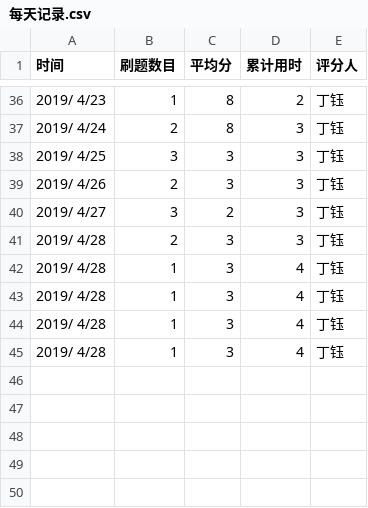
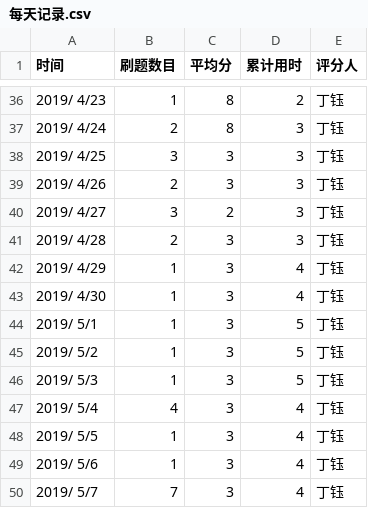
Before and after one commit to xgk1806803zhg/C_language_practice, a CSV file: daily/每天记录.csv, drawn as a sheet; only a part is shown, gaps mark what is left out.

Commit message:
Update 每天记录.csv

```diff
--- a/daily/每天记录.csv
+++ b/daily/每天记录.csv
@@ -41,5 +41,10 @@
 2019/ 4/28,     2   ,      3  ,    3    ,    丁钰
-2019/ 4/28,     1   ,      3  ,    4    ,    丁钰
-2019/ 4/28,     1   ,      3  ,    4    ,    丁钰
-2019/ 4/28,     1   ,      3  ,    4    ,    丁钰
-2019/ 4/28,     1   ,      3  ,    4    ,    丁钰
+2019/ 4/29,     1   ,      3  ,    4    ,    丁钰
+2019/ 4/30,     1   ,      3  ,    4    ,    丁钰
+2019/ 5/1 ,     1   ,      3  ,    5    ,    丁钰
+2019/ 5/2 ,     1   ,      3  ,    5    ,    丁钰
+2019/ 5/3 ,     1   ,      3  ,    5    ,    丁钰
+2019/ 5/4 ,     4   ,      3  ,    4    ,    丁钰
+2019/ 5/5 ,     1   ,      3  ,    4    ,    丁钰
+2019/ 5/6 ,     1   ,      3  ,    4    ,    丁钰
+2019/ 5/7 ,     7   ,      3  ,    4    ,    丁钰
```
